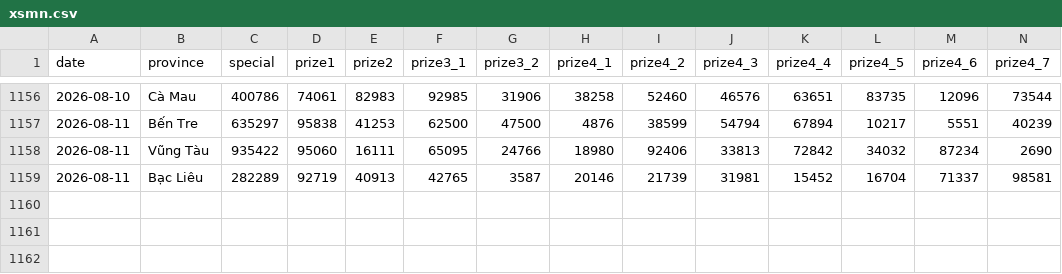
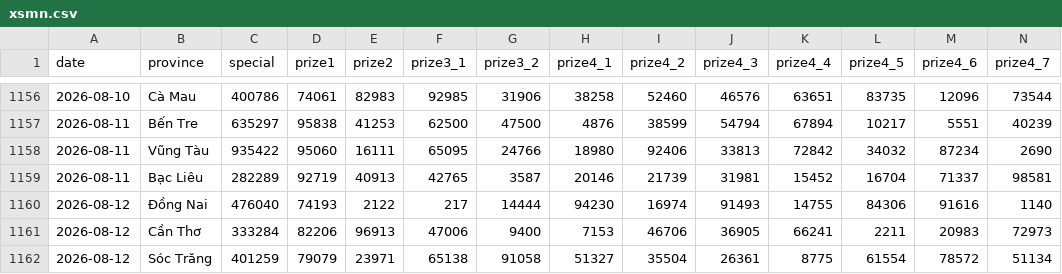
Before and after one commit to phuc341986/vietnam-lottery, a CSV file: data/xsmn.csv, drawn as a sheet; only a part is shown, gaps mark what is left out; rows hold the shown columns only; the diff names each change by its address in the sheet, - before the commit and + after, or states it on an @@ line.

```diff
--- a/data/xsmn.csv
+++ b/data/xsmn.csv
+row 1160: 2026-08-12 | Đồng Nai | 476040 | 74193 | 2122 | 217 | 14444 | 94230 | 16974 | 91493 | 14755 | 84306 | 91616 | 1140
+row 1161: 2026-08-12 | Cần Thơ | 333284 | 82206 | 96913 | 47006 | 9400 | 7153 | 46706 | 36905 | 66241 | 2211 | 20983 | 72973
+row 1162: 2026-08-12 | Sóc Trăng | 401259 | 79079 | 23971 | 65138 | 91058 | 51327 | 35504 | 26361 | 8775 | 61554 | 78572 | 51134
```
Also changed, not shown: data/xsmn-2-digits.csv, data/xsmn-sparse.csv, 8 other files.
